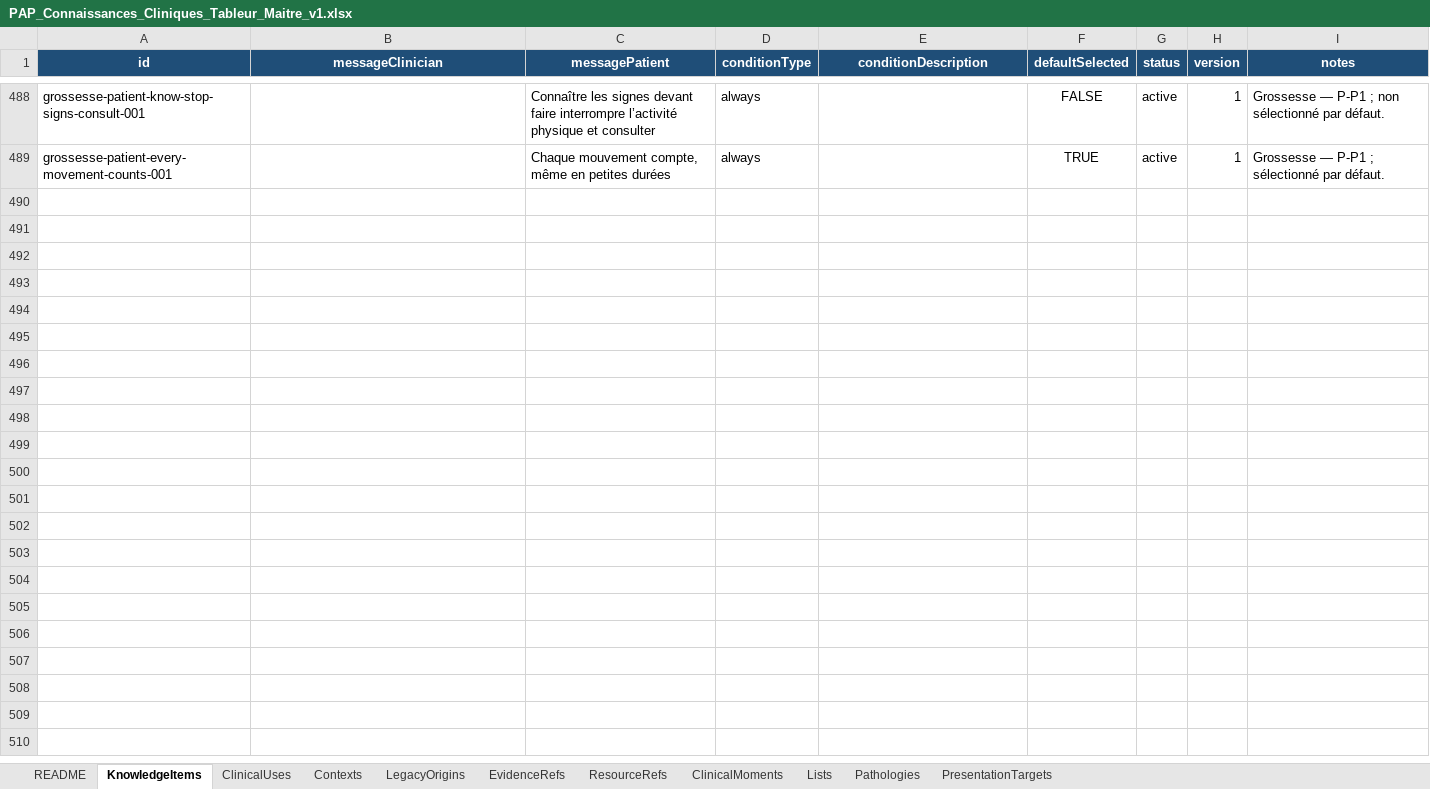
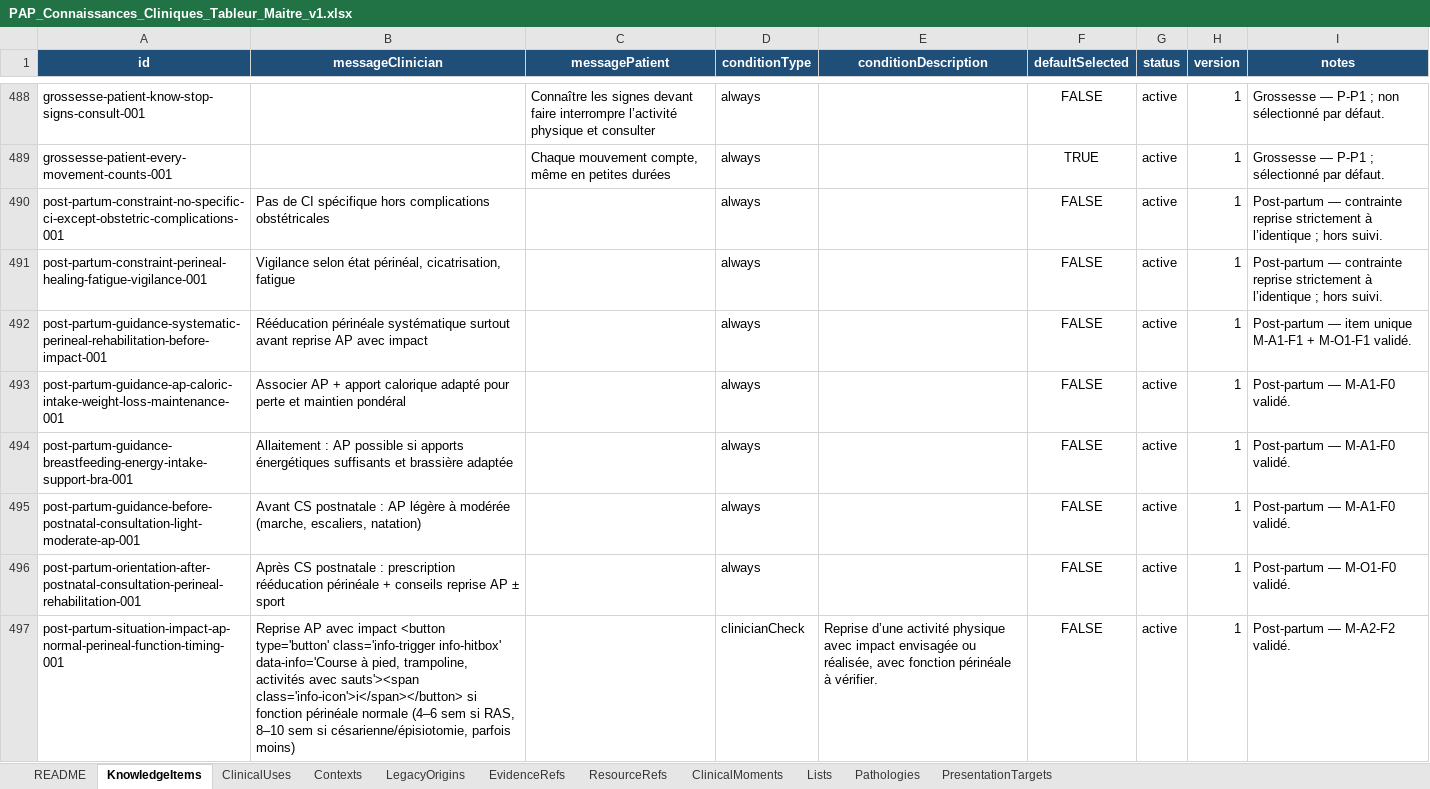
Before and after one commit to AbBe-web/PAP-Plateforme-dev, an Excel workbook: data/clinical-knowledge/PAP_Connaissances_Cliniques_Tableur_Maitre_v1.xlsx, sheet KnowledgeItems, drawn as a sheet; only a part is shown, gaps mark what is left out; values as stored, in another font and other column widths than the file's, no borders; table styles not drawn; the diff covers the shown part only; the diff names each change by its address in the sheet, - before the commit and + after, or states it on an @@ line.

Commit message:
feat(clinical-knowledge): add postpartum clinical knowledge

```diff
--- a/data/clinical-knowledge/PAP_Connaissances_Cliniques_Tableur_Maitre_v1.xlsx (sheet KnowledgeItems)
+++ b/data/clinical-knowledge/PAP_Connaissances_Cliniques_Tableur_Maitre_v1.xlsx (sheet KnowledgeItems)
+row 490: post-partum-constraint-no-specific-ci-except-obstetric-complications-001 | Pas de CI spécifique hors complications obstétricales |  | always |  | FALSE | active | 1 | Post-partum — contrainte reprise strictement à l’identique ; hors suivi.
+row 491: post-partum-constraint-perineal-healing-fatigue-vigilance-001 | Vigilance selon état périnéal, cicatrisation, fatigue |  | always |  | FALSE | active | 1 | Post-partum — contrainte reprise strictement à l’identique ; hors suivi.
+row 492: post-partum-guidance-systematic-perineal-rehabilitation-before-impact-001 | Rééducation périnéale systématique surtout avant reprise AP avec impact |  | always |  | FALSE | active | 1 | Post-partum — item unique M-A1-F1 + M-O1-F1 validé.
+row 493: post-partum-guidance-ap-caloric-intake-weight-loss-maintenance-001 | Associer AP + apport calorique adapté pour perte et maintien pondéral |  | always |  | FALSE | active | 1 | Post-partum — M-A1-F0 validé.
+row 494: post-partum-guidance-breastfeeding-energy-intake-support-bra-001 | Allaitement : AP possible si apports énergétiques suffisants et brassière adaptée |  | always |  | FALSE | active | 1 | Post-partum — M-A1-F0 validé.
+row 495: post-partum-guidance-before-postnatal-consultation-light-moderate-ap-001 | Avant CS postnatale : AP légère à modérée (marche, escaliers, natation) |  | always |  | FALSE | active | 1 | Post-partum — M-A1-F0 validé.
+row 496: post-partum-orientation-after-postnatal-consultation-perineal-rehabilitation-001 | Après CS postnatale : prescription rééducation périnéale + conseils reprise AP ± sport |  | always |  | FALSE | active | 1 | Post-partum — M-O1-F0 validé.
+row 497: post-partum-situation-impact-ap-normal-perineal-function-timing-001 | Reprise AP avec impact <button type='button' class='info-trigger info-hitbox' data-info='Course à pied, trampoline, activités avec sauts'><span class='info-icon'>i</span></button> si fonction périnéale normale (4–6 sem si RAS, 8–10 sem si césarienne/épisiotomie, parfois moins) |  | clinicianCheck | Reprise d’une activité physique avec impact envisagée ou réalisée, avec fonction périnéale à vérifier. | FALSE | active | 1 | Post-partum — M-A2-F2 validé.
```
Also changed, not shown: 7 added rows elsewhere in this sheet, sheet LegacyOrigins, sheet ClinicalUses, sheet Contexts, sheet ClinicalMoments, sheet PresentationTargets, sheet Pathologies, 1 other file.
